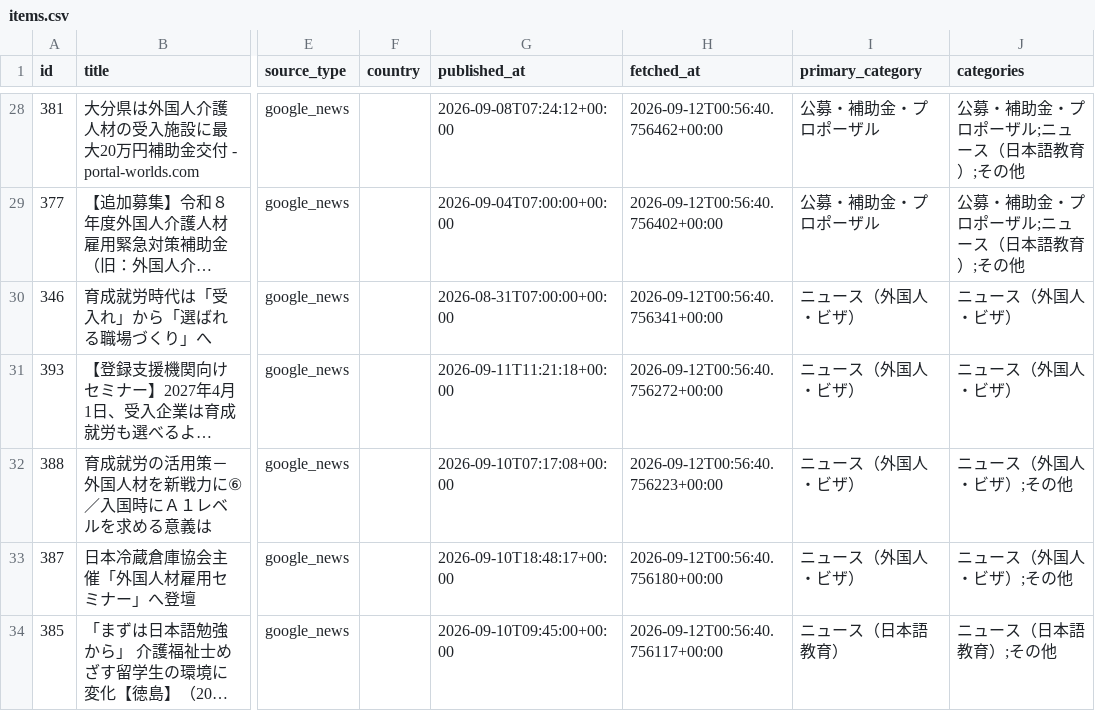
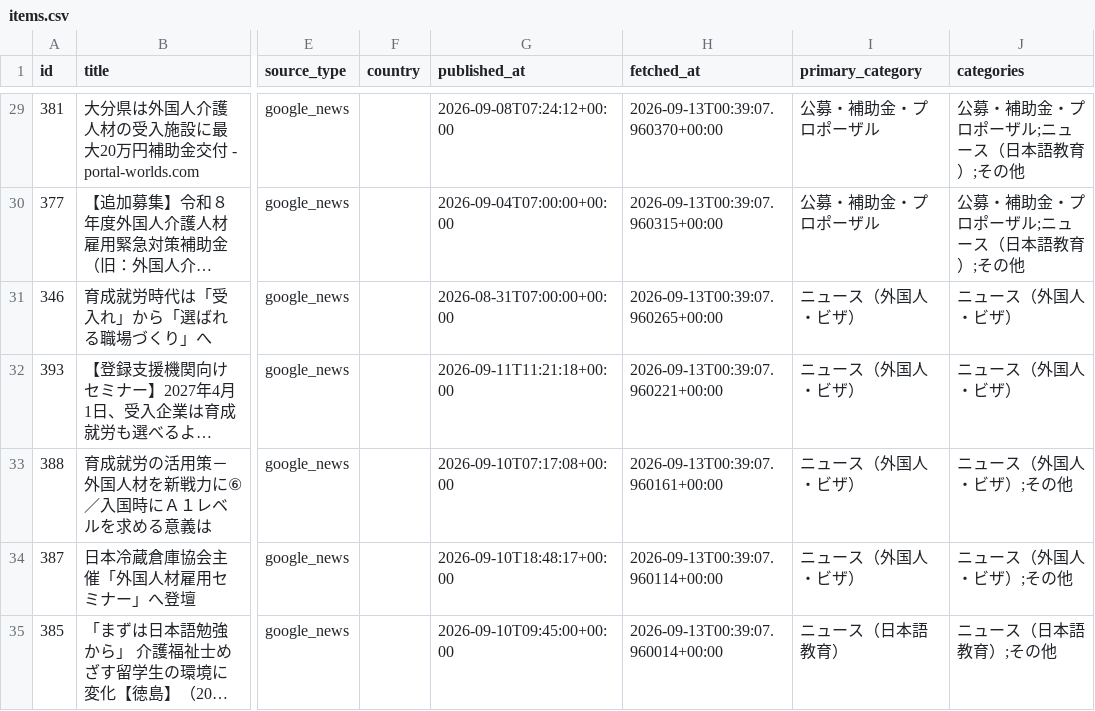
Before and after one commit to hitomiusausa/nihongogogo, a CSV file: docs/items.csv, drawn as a sheet; only a part is shown, gaps mark what is left out; long unchanged cells end in …; addresses are those after the commit; the diff covers the shown part only; the diff names each change by its address in the sheet, - before the commit and + after, or states it on an @@ line.

```diff
--- a/docs/items.csv
+++ b/docs/items.csv
-H29 (fetched_at): 2026-09-12T00:56:40.756462+00:00
+H29 (fetched_at): 2026-09-13T00:39:07.960370+00:00
-H30 (fetched_at): 2026-09-12T00:56:40.756402+00:00
+H30 (fetched_at): 2026-09-13T00:39:07.960315+00:00
-H31 (fetched_at): 2026-09-12T00:56:40.756341+00:00
+H31 (fetched_at): 2026-09-13T00:39:07.960265+00:00
-H32 (fetched_at): 2026-09-12T00:56:40.756272+00:00
+H32 (fetched_at): 2026-09-13T00:39:07.960221+00:00
-H33 (fetched_at): 2026-09-12T00:56:40.756223+00:00
+H33 (fetched_at): 2026-09-13T00:39:07.960161+00:00
-H34 (fetched_at): 2026-09-12T00:56:40.756180+00:00
+H34 (fetched_at): 2026-09-13T00:39:07.960114+00:00
-H35 (fetched_at): 2026-09-12T00:56:40.756117+00:00
+H35 (fetched_at): 2026-09-13T00:39:07.960014+00:00
```
Also changed, not shown: 3 added rows, 2 removed rows and 37 edited cells elsewhere in this file, 6 other files.
